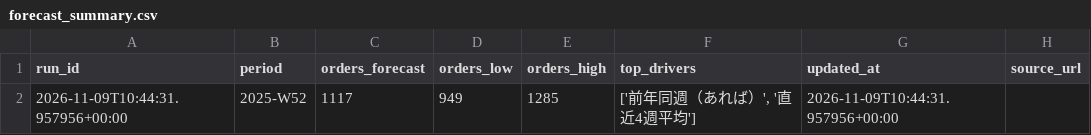
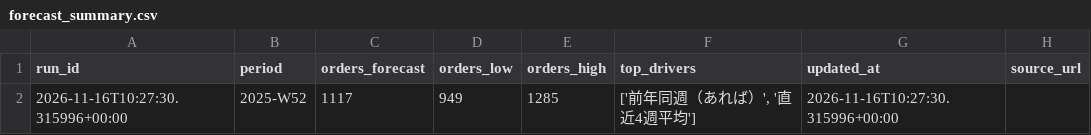
Before and after one commit to kishi-afk/seasonal-forecast-demo, a CSV file: forecast_summary.csv, drawn as a sheet.

```diff
--- a/forecast_summary.csv
+++ b/forecast_summary.csv
@@ -1,2 +1,2 @@
 run_id,period,orders_forecast,orders_low,orders_high,top_drivers,updated_at,source_url
-2026-11-09T10:44:31.957956+00:00,2025-W52,1117,949,1285,"['前年同週（あれば）', '直近4週平均']",2026-11-09T10:44:31.957956+00:00,
+2026-11-16T10:27:30.315996+00:00,2025-W52,1117,949,1285,"['前年同週（あれば）', '直近4週平均']",2026-11-16T10:27:30.315996+00:00,
```
Also changed, not shown: 1 other file.
